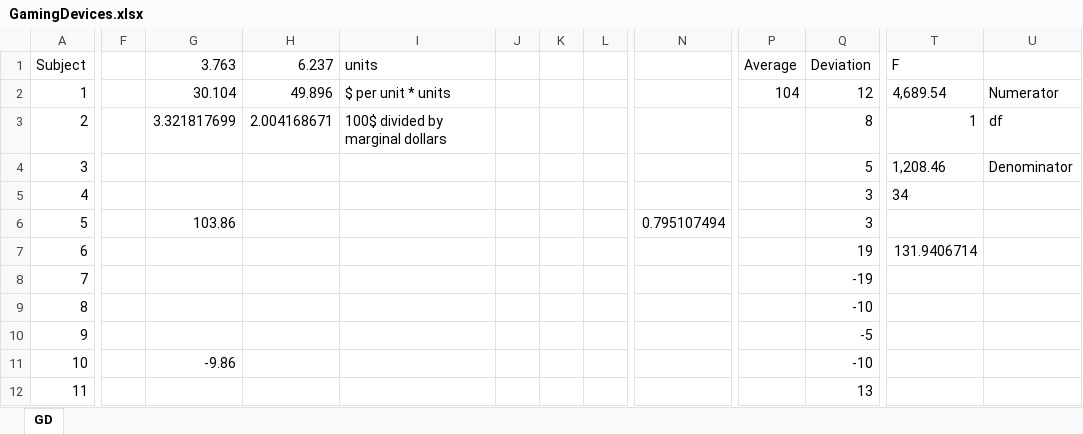
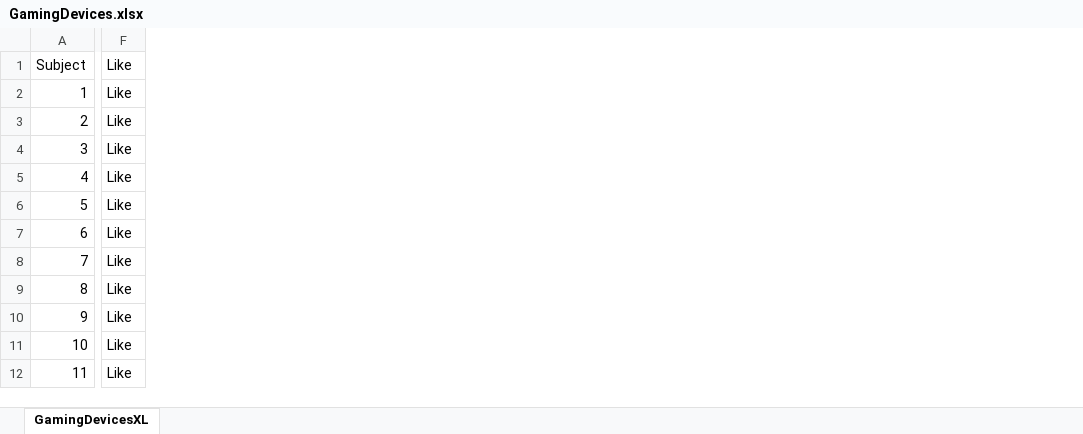
Before and after one commit to robertwwalker/DADMStuff, an Excel workbook: GamingDevices.xlsx, sheet GamingDevicesXL, drawn as a sheet; only a part is shown, gaps mark what is left out; values as stored, in another font and other column widths than the file's, no borders; removed rows and columns are numbered as before the commit, all else as after; the diff covers the shown part only; the diff names each change by its address in the sheet, - before the commit and + after, or states it on an @@ line.

Commit message:
GamingDevices

```diff
--- a/GamingDevices.xlsx (sheet GamingDevicesXL)
+++ b/GamingDevices.xlsx (sheet GamingDevicesXL)
-sheet tab: GD
+sheet tab: GamingDevicesXL
-column F, empty
-column G (3.763), rows 2-11: 30.104 | 3.321817699 |  |  | 103.86 |  |  |  |  | -9.86
-column H (6.237), rows 2-3: 49.896 | 2.004168671
-column I (units), rows 2-3: $ per unit * units | 100$ divided by marginal dollars
-column J, empty
-column K, empty
-column L, empty
-column N, row 6: 0.795107494
-column P (Average), row 2: 104
-column Q (Deviation), rows 2-12: 12 | 8 | 5 | 3 | 3 | 19 | -19 | -10 | -5 | -10 | 13
-column T (F), rows 2-7: 4,689.54 | 1 | 1,208.46 | 34 |  | 131.9406714
-column U, rows 2-4: Numerator | df | Denominator
+column F (Like), rows 2-12: all Like
```
Also changed, not shown: 4 removed columns elsewhere in this sheet, 2 other files.
